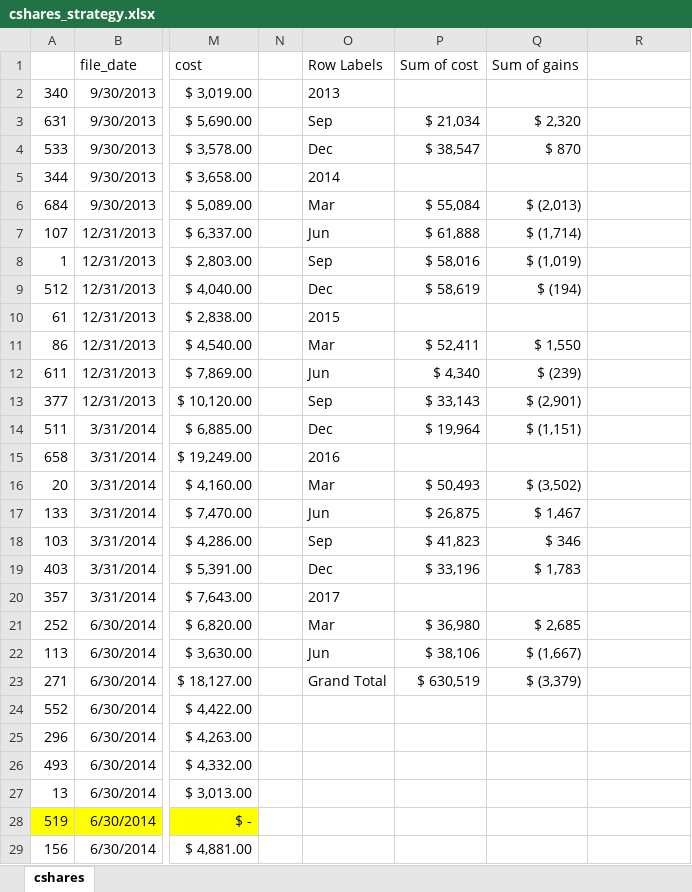
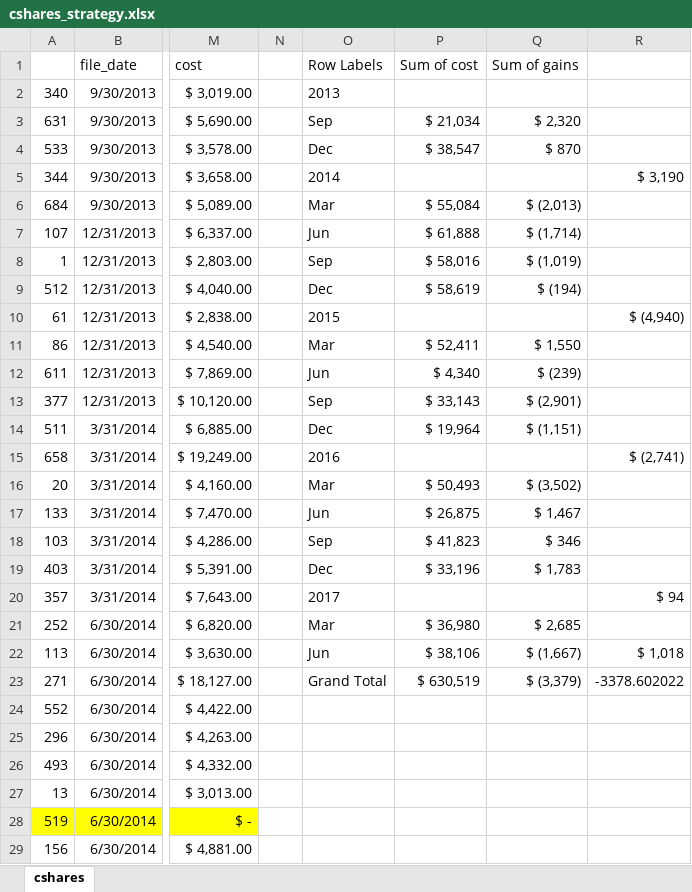
Before and after one commit to shanegela/DataAnalytics, an Excel workbook: SEC13F/cshares_strategy.xlsx, sheet cshares, drawn as a sheet; only a part is shown, gaps mark what is left out; values as stored, in another font and other column widths than the file's, no borders; the diff names each change by its address in the sheet, - before the commit and + after, or states it on an @@ line.

```diff
--- a/SEC13F/cshares_strategy.xlsx (sheet cshares)
+++ b/SEC13F/cshares_strategy.xlsx (sheet cshares)
-R5: (empty)
+R5: $ 3,190
-R10: (empty)
+R10: $ (4,940)
-R15: (empty)
+R15: $ (2,741)
-R20: (empty)
+R20: $ 94
-R22: (empty)
+R22: $ 1,018
-R23: (empty)
+R23: -3378.602022
```
Also changed, not shown: 1 other file.
